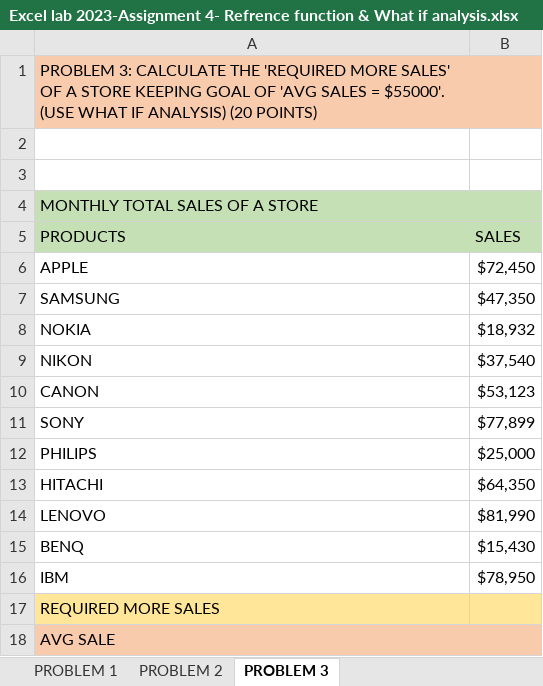
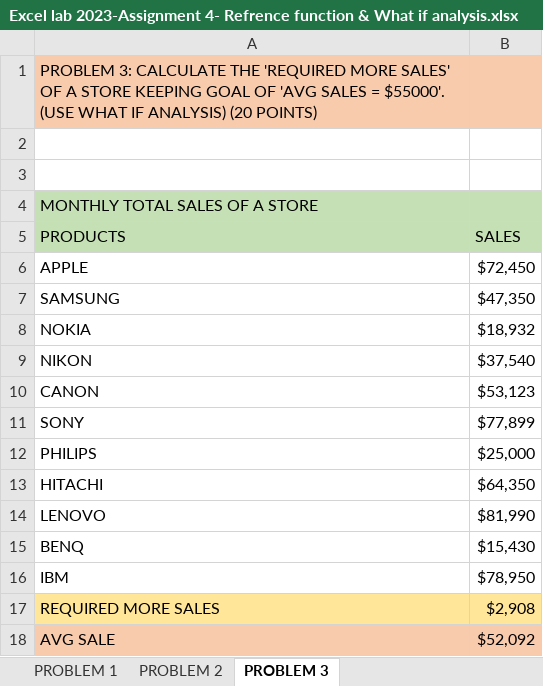
Before and after one commit to humnasul/mis201, an Excel workbook: assignments/Excel lab 2023-Assignment 4- Refrence function & What if analysis.xlsx, sheet PROBLEM 3, drawn as a sheet; values as stored, in another font and other column widths than the file's, no borders; the diff names each change by its address in the sheet, - before the commit and + after, or states it on an @@ line.

```diff
--- a/assignments/Excel lab 2023-Assignment 4- Refrence function & What if analysis.xlsx (sheet PROBLEM 3)
+++ b/assignments/Excel lab 2023-Assignment 4- Refrence function & What if analysis.xlsx (sheet PROBLEM 3)
-B17 (SALES): (empty)
+B17 (SALES): $2,908
-B18 (SALES): (empty)
+B18 (SALES): $52,092
```
Also changed, not shown: sheet PROBLEM 1, sheet PROBLEM 2.
